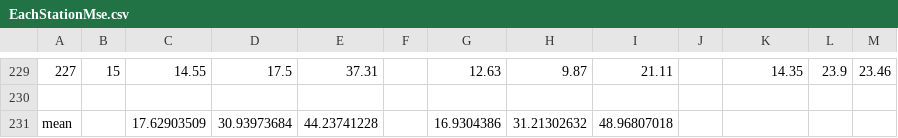
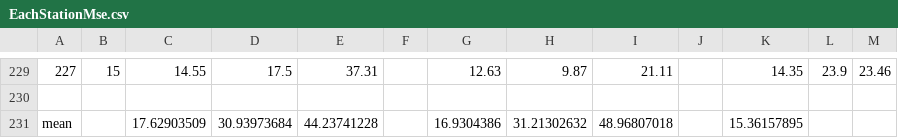
Before and after one commit to GaomingOrion/TrafficPrediction, a CSV file: csv_file/EachStationMse.csv, drawn as a sheet; only a part is shown, gaps mark what is left out.

```diff
--- a/csv_file/EachStationMse.csv
+++ b/csv_file/EachStationMse.csv
@@ -230,2 +230,2 @@
 ,,,,,,,,,,,,
-mean,,17.62903509,30.93973684,44.23741228,,16.9304386,31.21302632,48.96807018,,,,
+mean,,17.62903509,30.93973684,44.23741228,,16.9304386,31.21302632,48.96807018,,15.36157895,,
```
Also changed, not shown: 4 other files.
